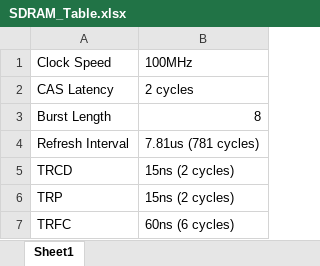
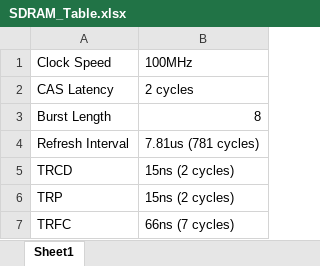
Before and after one commit to MaxShk/ECP5-FPGA-RISCV-Vision-Programming, an Excel workbook: firmware/SDRAM_Table.xlsx, sheet Sheet1, drawn as a sheet; values as stored, in another font and other column widths than the file's, no borders; the diff names each change by its address in the sheet, - before the commit and + after, or states it on an @@ line.

Commit message:
Add files via upload

```diff
--- a/firmware/SDRAM_Table.xlsx (sheet Sheet1)
+++ b/firmware/SDRAM_Table.xlsx (sheet Sheet1)
-B7: 60ns (6 cycles)
+B7: 66ns (7 cycles)
```
